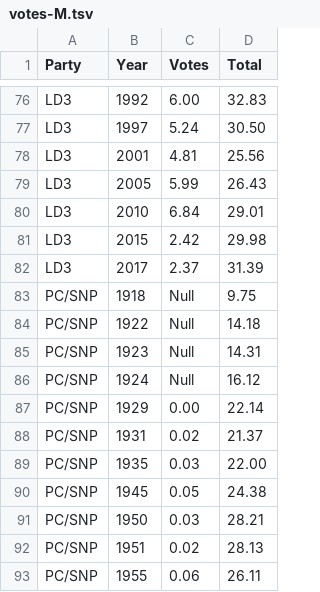
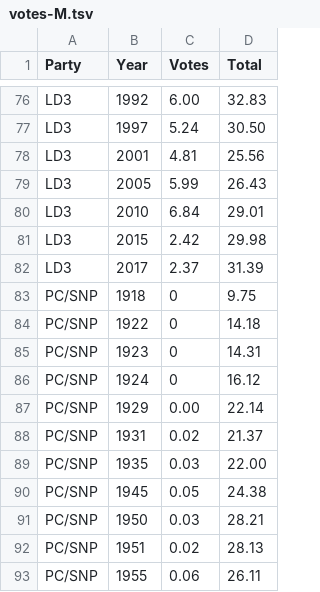
Before and after one commit to SPH73/uk-ge-results-dashboard-blog, a TSV file: data/votes-M.tsv, drawn as a sheet; only a part is shown, gaps mark what is left out.

```diff
--- a/data/votes-M.tsv
+++ b/data/votes-M.tsv
@@ -82,6 +82,6 @@ LD3	2015	2.42	29.98
 LD3	2017	2.37	31.39
-PC/SNP	1918	Null	9.75
-PC/SNP	1922	Null	14.18
-PC/SNP	1923	Null	14.31
-PC/SNP	1924	Null	16.12
+PC/SNP	1918	0	9.75
+PC/SNP	1922	0	14.18
+PC/SNP	1923	0	14.31
+PC/SNP	1924	0	16.12
 PC/SNP	1929	0.00	22.14
```
Also changed, not shown: 2 other files.
